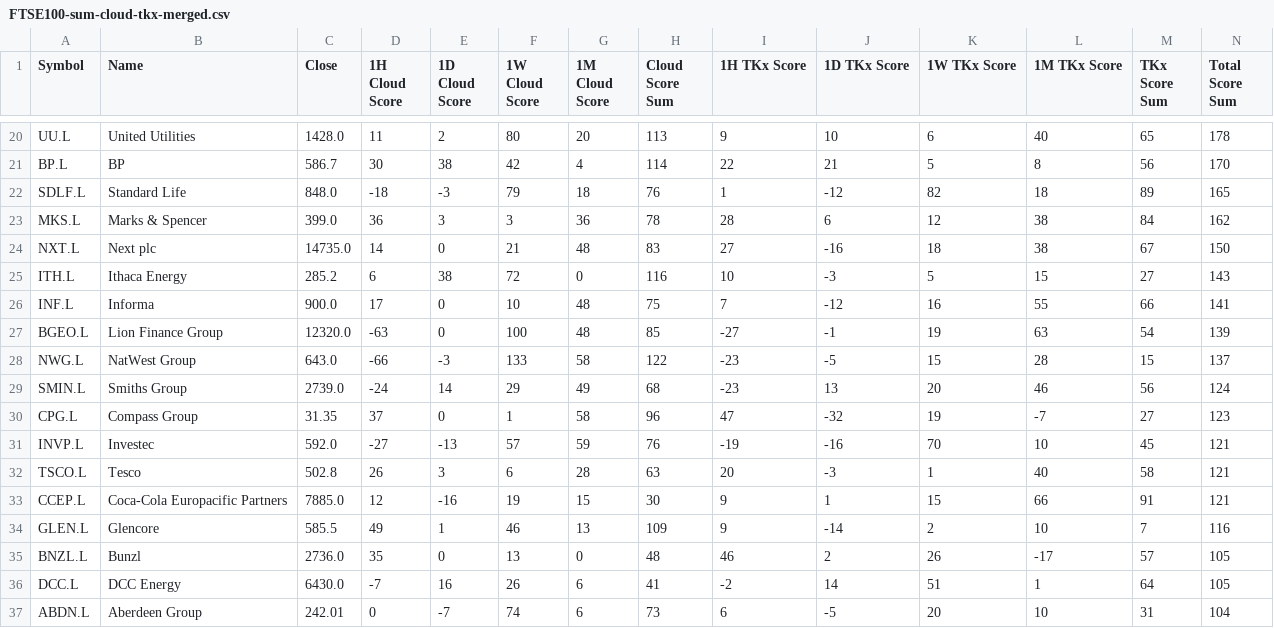
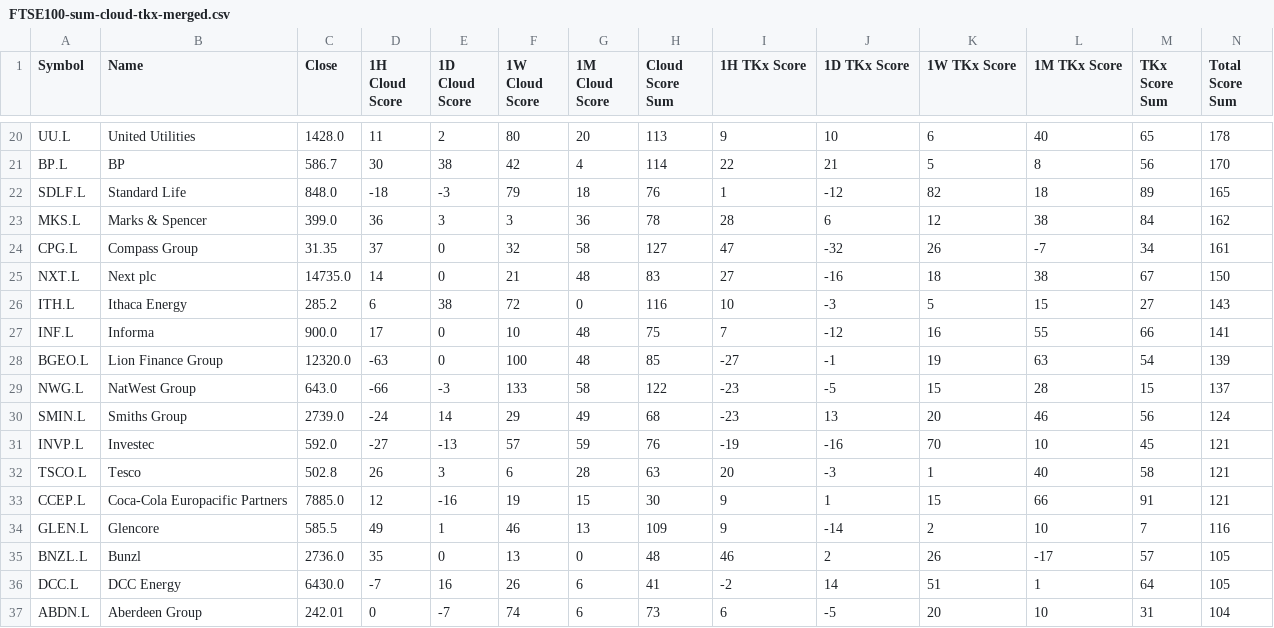
Before and after one commit to harryguiacorn/Ichimoku-Cloud-Signal-Python, a CSV file: output/sum/FTSE100-sum-cloud-tkx-merged.csv, drawn as a sheet; only a part is shown, gaps mark what is left out.

```diff
--- a/output/sum/FTSE100-sum-cloud-tkx-merged.csv
+++ b/output/sum/FTSE100-sum-cloud-tkx-merged.csv
@@ -23,2 +23,3 @@ SDLF.L,Standard Life,848.0,-18,-3,79,18,76,1,-12,82,18,89,165
 MKS.L,Marks & Spencer,399.0,36,3,3,36,78,28,6,12,38,84,162
+CPG.L,Compass Group,31.35,37,0,32,58,127,47,-32,26,-7,34,161
 NXT.L,Next plc,14735.0,14,0,21,48,83,27,-16,18,38,67,150
@@ -29,3 +30,2 @@ NWG.L,NatWest Group,643.0,-66,-3,133,58,122,-23,-5,15,28,15,137
 SMIN.L,Smiths Group,2739.0,-24,14,29,49,68,-23,13,20,46,56,124
-CPG.L,Compass Group,31.35,37,0,1,58,96,47,-32,19,-7,27,123
 INVP.L,Investec,592.0,-27,-13,57,59,76,-19,-16,70,10,45,121
```
Also changed, not shown: output/chikou/FTSE100-chikou-W.csv, output/chikou/FTSE100-chikou-merged.csv, 13 other files.
